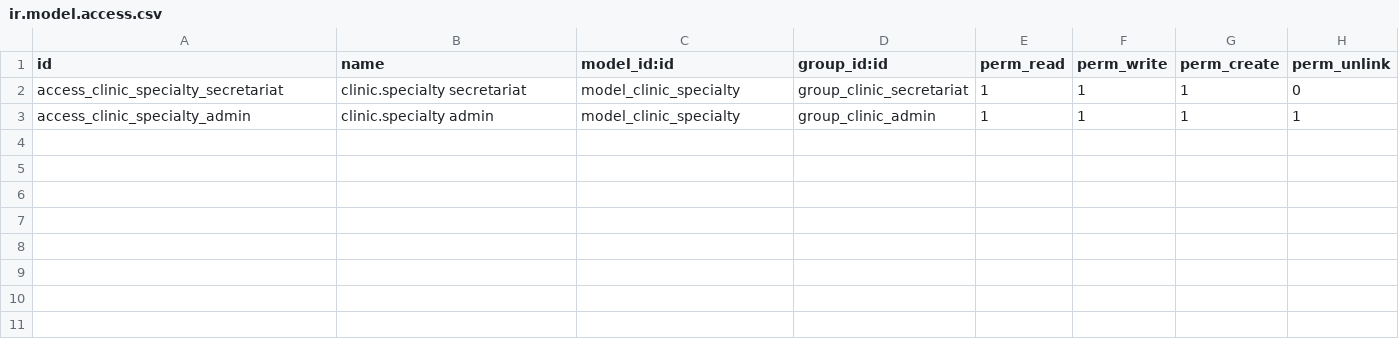
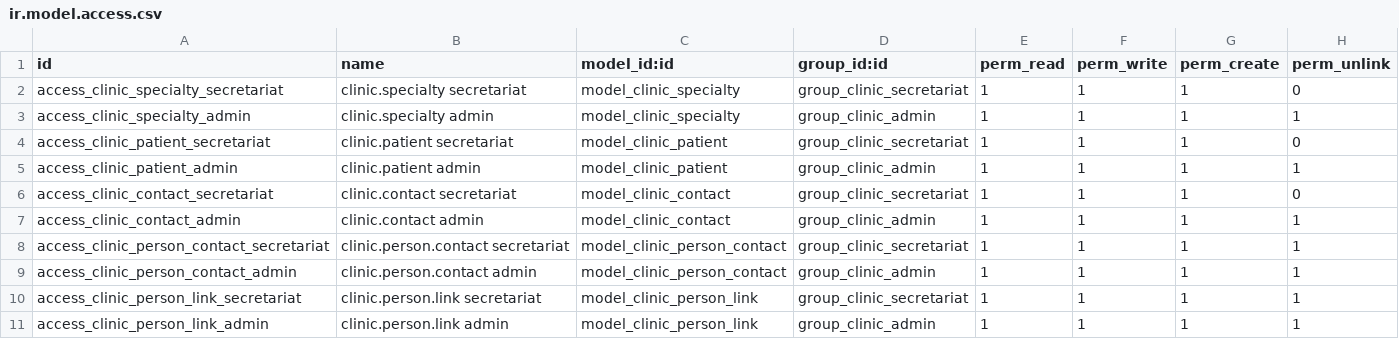
Before and after one commit to lucasloyola2015/Dental-Odoo, a CSV file: custom_addons/clinic_core/security/ir.model.access.csv, drawn as a sheet; the diff names each change by its address in the sheet, - before the commit and + after, or states it on an @@ line.

```diff
--- a/custom_addons/clinic_core/security/ir.model.access.csv
+++ b/custom_addons/clinic_core/security/ir.model.access.csv
+row 4: access_clinic_patient_secretariat | clinic.patient secretariat | model_clinic_patient | group_clinic_secretariat | 1 | 1 | 1 | 0
+row 5: access_clinic_patient_admin | clinic.patient admin | model_clinic_patient | group_clinic_admin | 1 | 1 | 1 | 1
+row 6: access_clinic_contact_secretariat | clinic.contact secretariat | model_clinic_contact | group_clinic_secretariat | 1 | 1 | 1 | 0
+row 7: access_clinic_contact_admin | clinic.contact admin | model_clinic_contact | group_clinic_admin | 1 | 1 | 1 | 1
+row 8: access_clinic_person_contact_secretariat | clinic.person.contact secretariat | model_clinic_person_contact | group_clinic_secretariat | 1 | 1 | 1 | 1
+row 9: access_clinic_person_contact_admin | clinic.person.contact admin | model_clinic_person_contact | group_clinic_admin | 1 | 1 | 1 | 1
+row 10: access_clinic_person_link_secretariat | clinic.person.link secretariat | model_clinic_person_link | group_clinic_secretariat | 1 | 1 | 1 | 1
+row 11: access_clinic_person_link_admin | clinic.person.link admin | model_clinic_person_link | group_clinic_admin | 1 | 1 | 1 | 1
```
Also changed, not shown: 10 other files.
